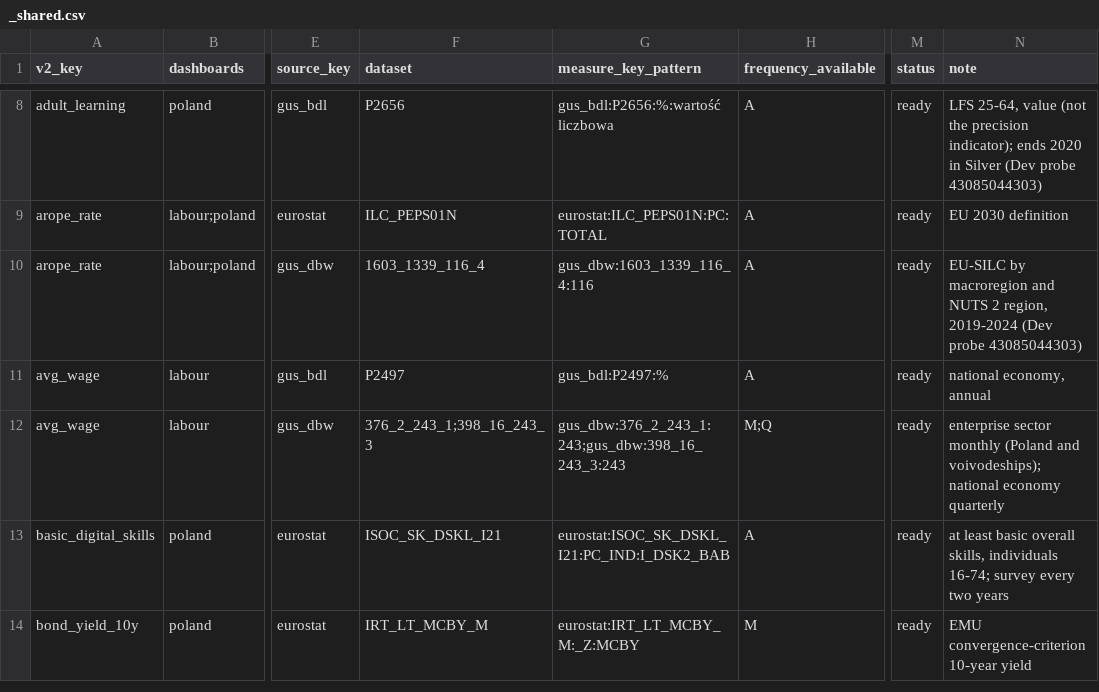
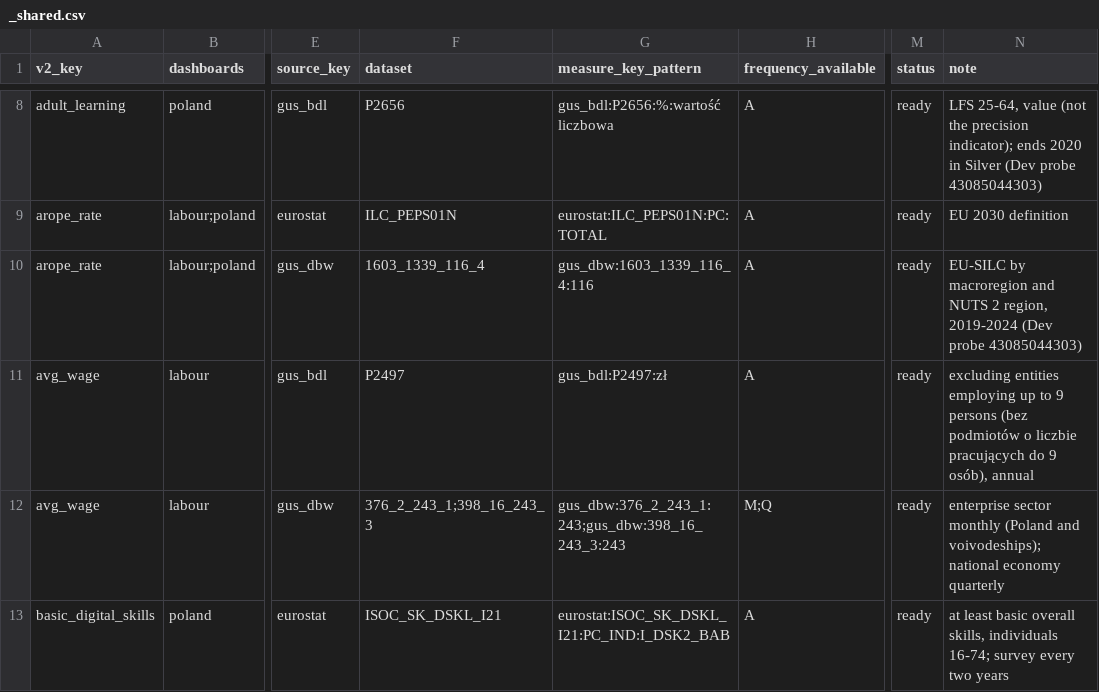
Before and after one commit to zohelo/zohelo-data, a CSV file: warehouse/seed_rows/kpi_v2_map/_shared.csv, drawn as a sheet; only a part is shown, gaps mark what is left out; the shorter side is filled out with more unchanged rows; the diff names each change by its address in the sheet, - before the commit and + after, or states it on an @@ line.

```diff
--- a/warehouse/seed_rows/kpi_v2_map/_shared.csv
+++ b/warehouse/seed_rows/kpi_v2_map/_shared.csv
-G11 (measure_key_pattern): gus_bdl:P2497:%
+G11 (measure_key_pattern): gus_bdl:P2497:zł
-N11 (note): national economy, annual
+N11 (note): excluding entities employing up to 9 persons (bez podmiotów o liczbie pracujących do 9 osób), annual
```
Also changed, not shown: warehouse/seed_rows/kpi_measure/_shared.csv.
